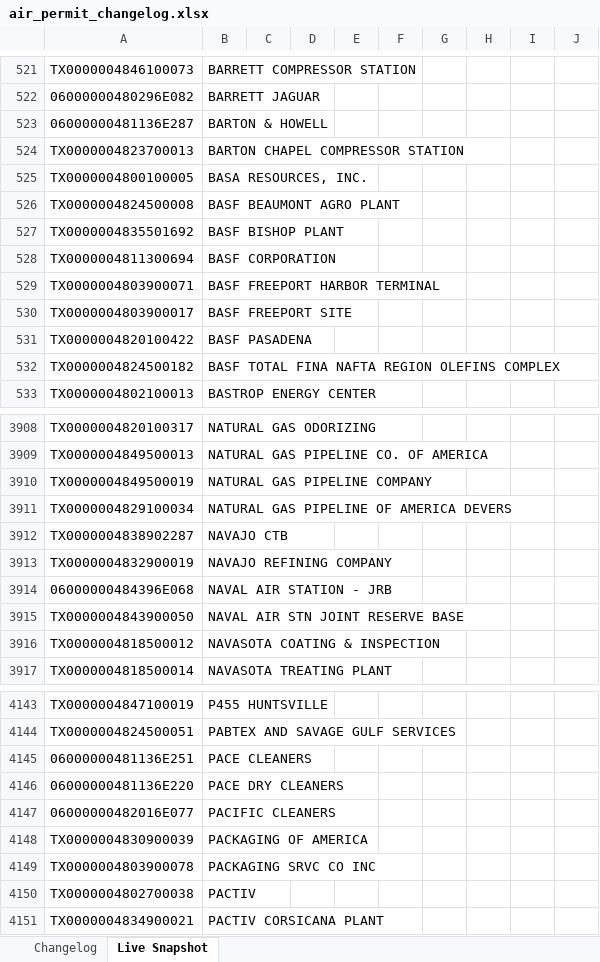
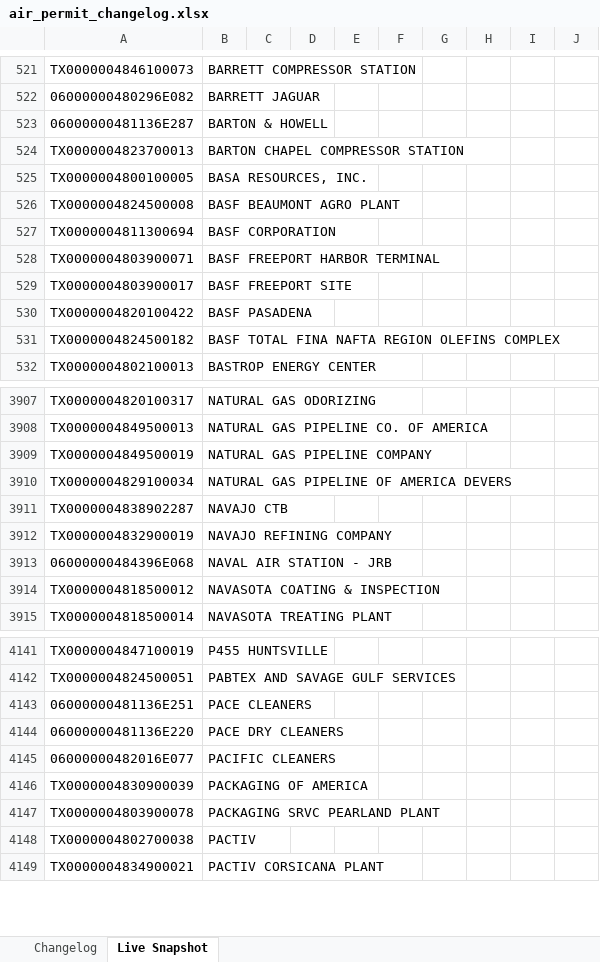
Before and after one commit to milesm12-hub/Permit-mine, an Excel workbook: air_permit_changelog.xlsx, sheet Live Snapshot, drawn as a sheet; only a part is shown, gaps mark what is left out; values as stored, in another font and other column widths than the file's, no borders; removed rows and columns are numbered as before the commit, all else as after; the diff names each change by its address in the sheet, - before the commit and + after, or states it on an @@ line.

```diff
--- a/air_permit_changelog.xlsx (sheet Live Snapshot)
+++ b/air_permit_changelog.xlsx (sheet Live Snapshot)
-row 527: TX0000004835501692 | BASF BISHOP PLANT
-row 3915: TX0000004843900050 | NAVAL AIR STN JOINT RESERVE BASE
-B4147: PACKAGING SRVC CO INC
+B4147: PACKAGING SRVC PEARLAND PLANT
```
Also changed, not shown: 1 other file.
